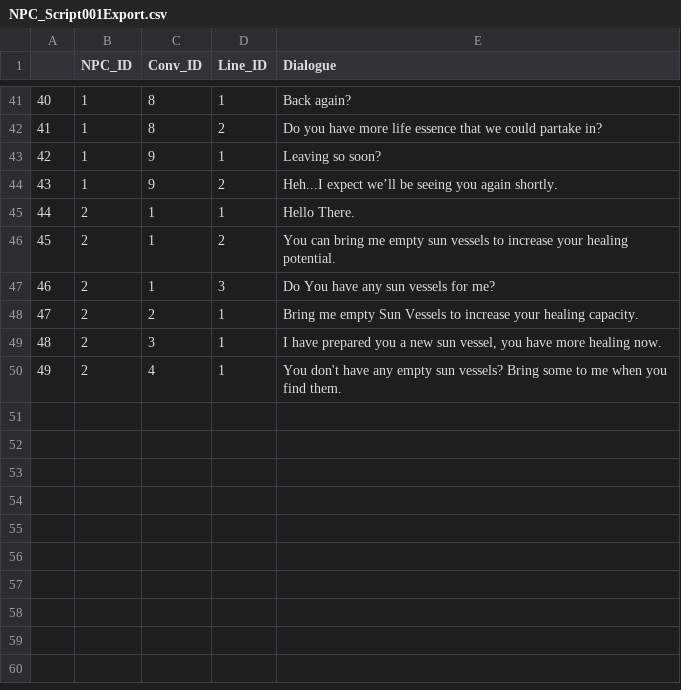
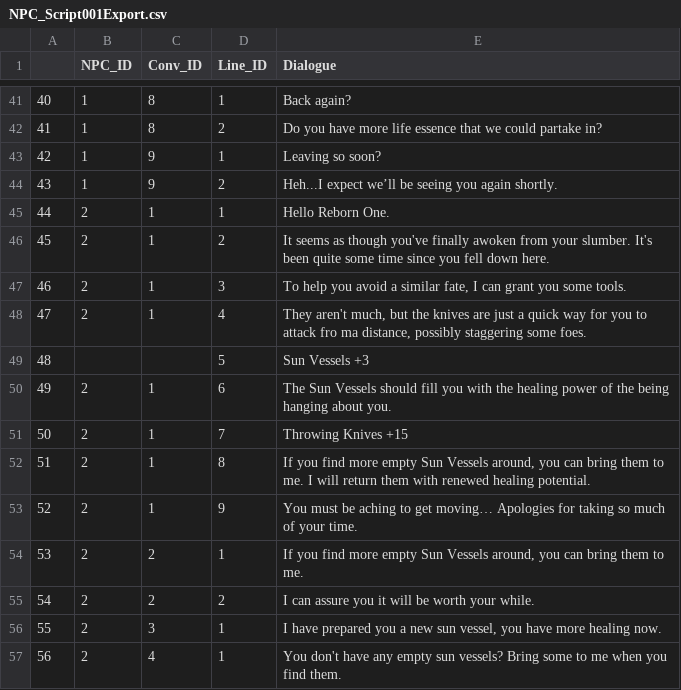
Before and after one commit to Braeden261/Nitor, a CSV file: DialogueScript/NPC_Script001Export.csv, drawn as a sheet; only a part is shown, gaps mark what is left out; addresses are those after the commit; the diff names each change by its address in the sheet, - before the commit and + after, or states it on an @@ line.

Commit message:
updated doctor dialogue

```diff
--- a/DialogueScript/NPC_Script001Export.csv
+++ b/DialogueScript/NPC_Script001Export.csv
-E45 (Dialogue): Hello There.
+E45 (Dialogue): Hello Reborn One.
-E46 (Dialogue): You can bring me empty sun vessels to increase your healing potential.
+E46 (Dialogue): It seems as though you've finally awoken from your slumber. It's been quite some time since you fell down here.
-E47 (Dialogue): Do You have any sun vessels for me?
+E47 (Dialogue): To help you avoid a similar fate, I can grant you some tools.
+row 48: 47 | 2 | 1 | 4 | They aren't much, but the knives are just a quick way for you to attack fro ma distance, possibly staggering some foes.
+row 49: 48 |  |  | 5 | Sun Vessels +3
+row 50: 49 | 2 | 1 | 6 | The Sun Vessels should fill you with the healing power of the being hanging about you.
+row 51: 50 | 2 | 1 | 7 | Throwing Knives +15
+row 52: 51 | 2 | 1 | 8 | If you find more empty Sun Vessels around, you can bring them to me. I will return them with renewed healing potential.
+row 53: 52 | 2 | 1 | 9 | You must be aching to get moving… Apologies for taking so much of your time.
@@ column A renumbered from row 54 down @@
-E54 (Dialogue): Bring me empty Sun Vessels to increase your healing capacity.
+E54 (Dialogue): If you find more empty Sun Vessels around, you can bring them to me.
+row 55: 54 | 2 | 2 | 2 | I can assure you it will be worth your while.
```
Also changed, not shown: 2 other files.
